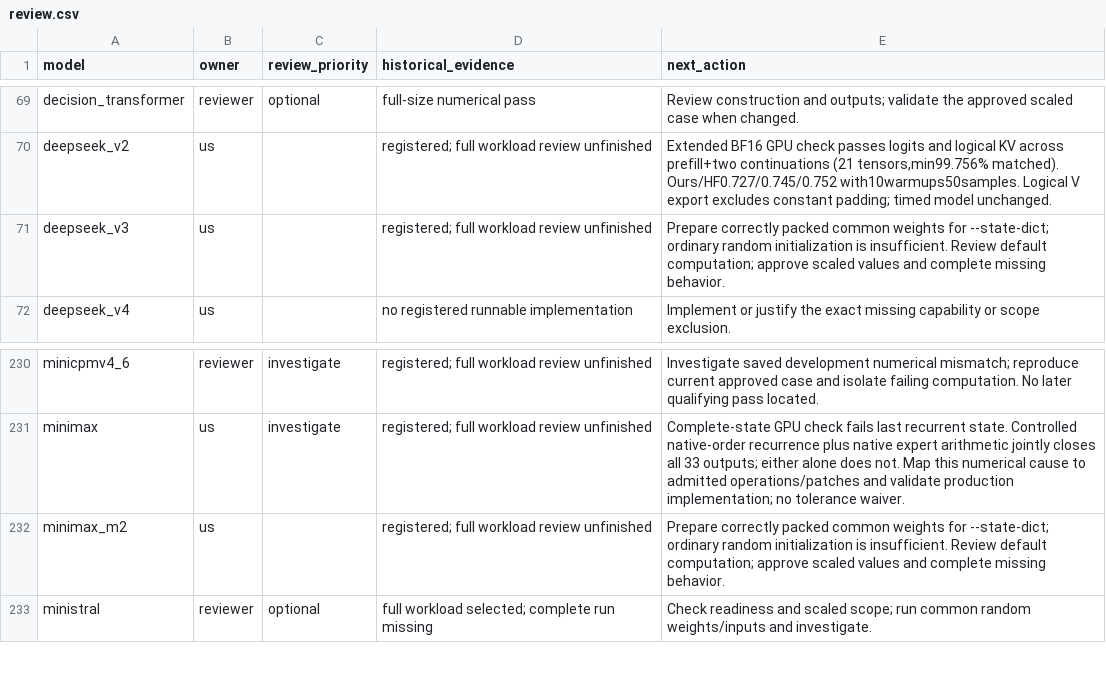
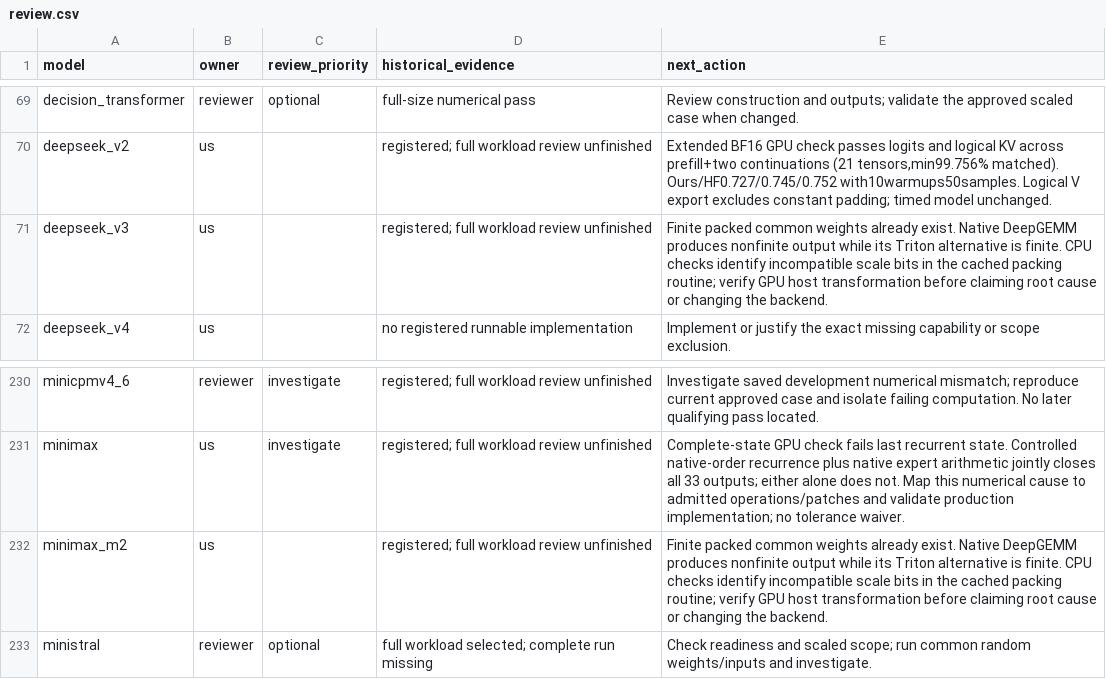
Before and after one commit to Snowflake-AI-Research/fastkernels, a CSV file: fastkernels/hf_coverage/review.csv, drawn as a sheet; only a part is shown, gaps mark what is left out.

Commit message:
Make random Phi4 speech preparation reproducible from the checkout
CPU CLI reproduces all 130 common weight tensors and four inputs exactly, records the matching case hash, and rejects existing output directories. Speech GPU numerical diagnosis remains pending. Correct two owned FP8 tasks to reflect existing packed weights and the scale-format investigation.

```diff
--- a/fastkernels/hf_coverage/review.csv
+++ b/fastkernels/hf_coverage/review.csv
@@ -70,3 +70,3 @@ decision_transformer,reviewer,optional,full-size numerical pass,Review construct
 deepseek_v2,us,,registered; full workload review unfinished,"Extended BF16 GPU check passes logits and logical KV across prefill+two continuations (21 tensors,min99.756% matched). Ours/HF0.727/0.745/0.752 with10warmups50samples. Logical V export excludes constant padding; timed model unchanged."
-deepseek_v3,us,,registered; full workload review unfinished,Prepare correctly packed common weights for --state-dict; ordinary random initialization is insufficient. Review default computation; approve scaled values and complete missing behavior.
+deepseek_v3,us,,registered; full workload review unfinished,Finite packed common weights already exist. Native DeepGEMM produces nonfinite output while its Triton alternative is finite. CPU checks identify incompatible scale bits in the cached packing routine; verify GPU host transformation before claiming root cause or changing the backend.
 deepseek_v4,us,,no registered runnable implementation,Implement or justify the exact missing capability or scope exclusion.
@@ -231,3 +231,3 @@ minicpmv4_6,reviewer,investigate,registered; full workload review unfinished,Inv
 minimax,us,investigate,registered; full workload review unfinished,Complete-state GPU check fails last recurrent state. Controlled native-order recurrence plus native expert arithmetic jointly closes all 33 outputs; either alone does not. Map this numerical cause to admitted operations/patches and validate production implementation; no tolerance waiver.
-minimax_m2,us,,registered; full workload review unfinished,Prepare correctly packed common weights for --state-dict; ordinary random initialization is insufficient. Review default computation; approve scaled values and complete missing behavior.
+minimax_m2,us,,registered; full workload review unfinished,Finite packed common weights already exist. Native DeepGEMM produces nonfinite output while its Triton alternative is finite. CPU checks identify incompatible scale bits in the cached packing routine; verify GPU host transformation before claiming root cause or changing the backend.
 ministral,reviewer,optional,full workload selected; complete run missing,Check readiness and scaled scope; run common random weights/inputs and investigate.
```
Also changed, not shown: 2 other files.
